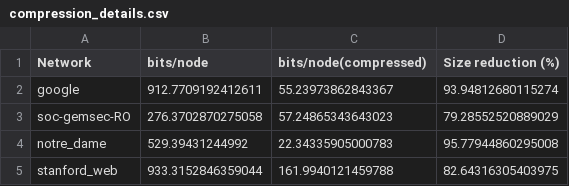
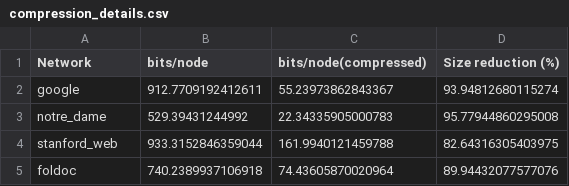
Before and after one commit to j1mb0o/snacs_project_python, a CSV file: compression_details.csv, drawn as a sheet.

Commit message:
Random graphs compression

```diff
--- a/compression_details.csv
+++ b/compression_details.csv
@@ -2,4 +2,4 @@ Network,bits/node,bits/node(compressed),Size reduction (%)
 google,912.7709192412611,55.23973862843367,93.94812680115274
-soc-gemsec-RO,276.3702870275058,57.24865343643023,79.28552520889029
 notre_dame,529.39431244992,22.34335905000783,95.77944860295008
 stanford_web,933.3152846359044,161.9940121459788,82.64316305403975
+foldoc,740.2389937106918,74.43605870020964,89.94432077577076
```
Also changed, not shown: 27 other files.
